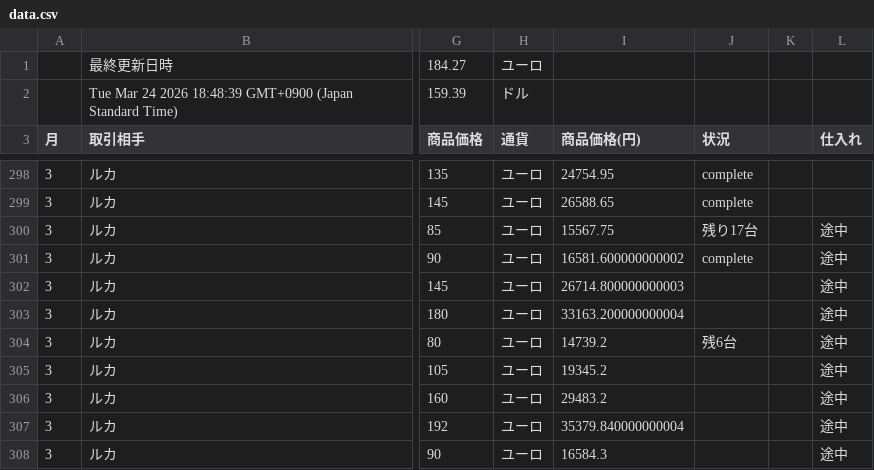
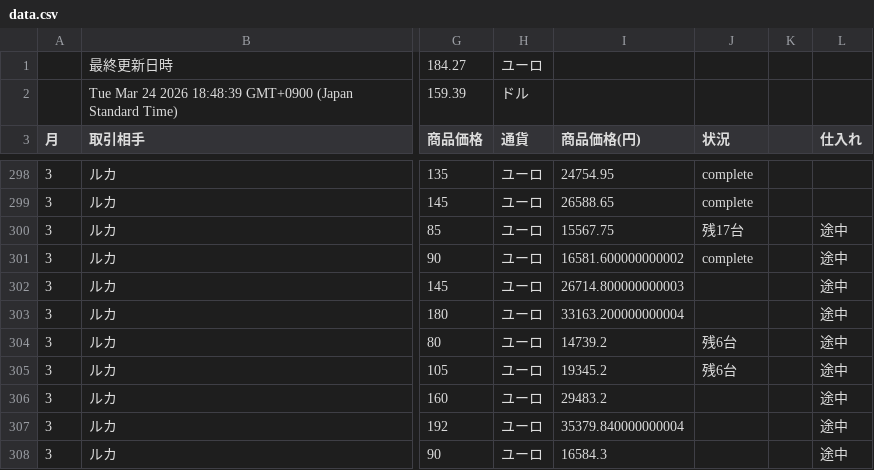
Before and after one commit to 07-hajime-tokyo/csv-data-site, a CSV file: data.csv, drawn as a sheet; only a part is shown, gaps mark what is left out; the diff names each change by its address in the sheet, - before the commit and + after, or states it on an @@ line.

Commit message:
Update CSV backup

```diff
--- a/data.csv
+++ b/data.csv
-J300 (状況): 残り17台
+J300 (状況): 残17台
-J305 (状況): (empty)
+J305 (状況): 残6台
```
